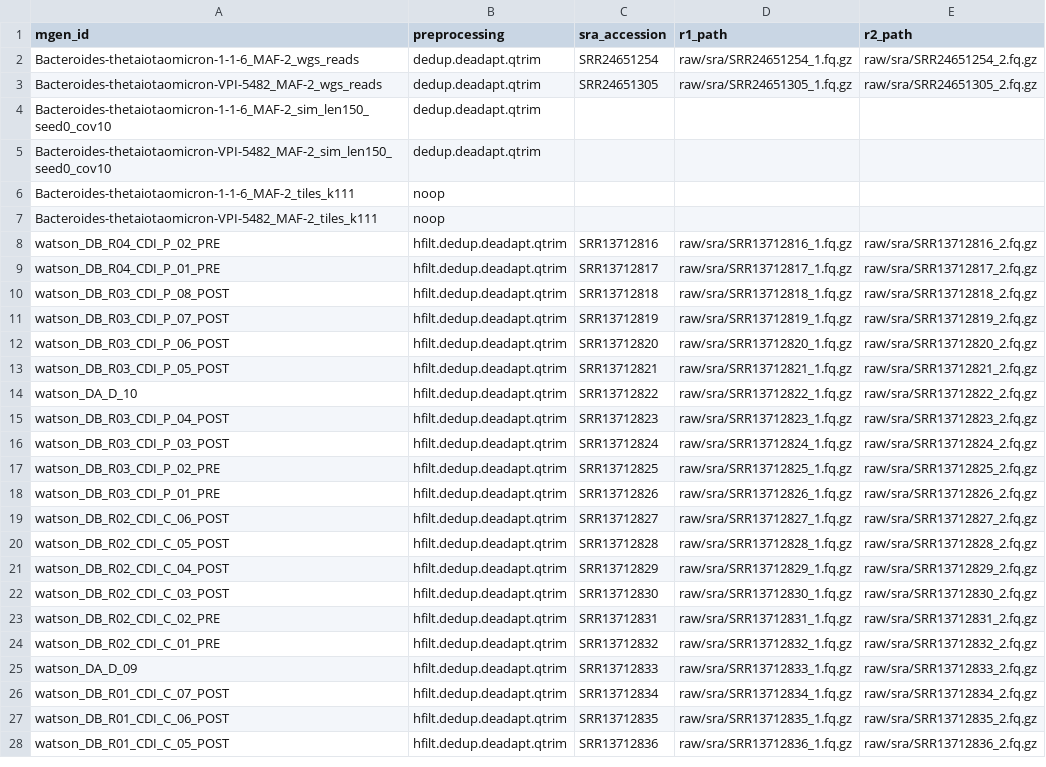
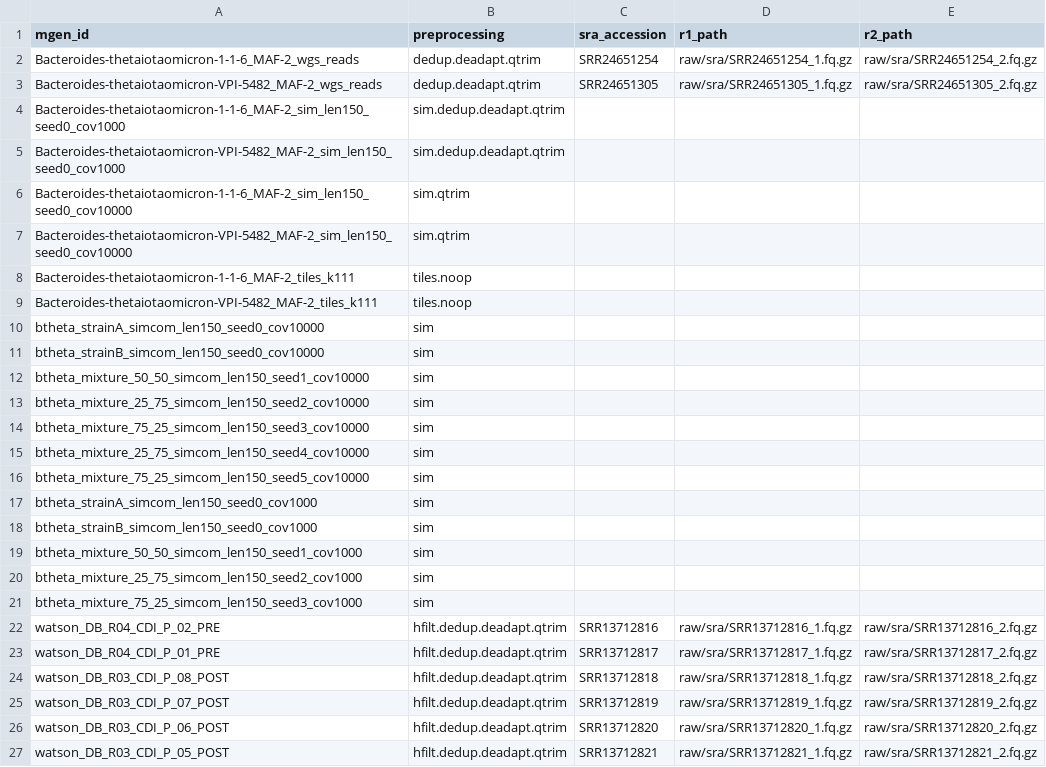
Before and after one commit to bsmith89/strain-aware-assembly, a TSV file: meta/mgen_to_reads.tsv, drawn as a sheet; only a part is shown; the shorter side is filled out with more unchanged rows.

```diff
--- a/meta/mgen_to_reads.tsv
+++ b/meta/mgen_to_reads.tsv
@@ -3,6 +3,20 @@ Bacteroides-thetaiotaomicron-1-1-6_MAF-2_wgs_reads	dedup.deadapt.qtrim	SRR246512
 Bacteroides-thetaiotaomicron-VPI-5482_MAF-2_wgs_reads	dedup.deadapt.qtrim	SRR24651305	raw/sra/SRR24651305_1.fq.gz	raw/sra/SRR24651305_2.fq.gz
-Bacteroides-thetaiotaomicron-1-1-6_MAF-2_sim_len150_seed0_cov10	dedup.deadapt.qtrim		
-Bacteroides-thetaiotaomicron-VPI-5482_MAF-2_sim_len150_seed0_cov10	dedup.deadapt.qtrim		
-Bacteroides-thetaiotaomicron-1-1-6_MAF-2_tiles_k111	noop			
-Bacteroides-thetaiotaomicron-VPI-5482_MAF-2_tiles_k111	noop			
+Bacteroides-thetaiotaomicron-1-1-6_MAF-2_sim_len150_seed0_cov1000	sim.dedup.deadapt.qtrim			
+Bacteroides-thetaiotaomicron-VPI-5482_MAF-2_sim_len150_seed0_cov1000	sim.dedup.deadapt.qtrim			
+Bacteroides-thetaiotaomicron-1-1-6_MAF-2_sim_len150_seed0_cov10000	sim.qtrim			
+Bacteroides-thetaiotaomicron-VPI-5482_MAF-2_sim_len150_seed0_cov10000	sim.qtrim			
+Bacteroides-thetaiotaomicron-1-1-6_MAF-2_tiles_k111	tiles.noop			
+Bacteroides-thetaiotaomicron-VPI-5482_MAF-2_tiles_k111	tiles.noop			
+btheta_strainA_simcom_len150_seed0_cov10000	sim			
+btheta_strainB_simcom_len150_seed0_cov10000	sim			
+btheta_mixture_50_50_simcom_len150_seed1_cov10000	sim			
+btheta_mixture_25_75_simcom_len150_seed2_cov10000	sim			
+btheta_mixture_75_25_simcom_len150_seed3_cov10000	sim			
+btheta_mixture_25_75_simcom_len150_seed4_cov10000	sim			
+btheta_mixture_75_25_simcom_len150_seed5_cov10000	sim			
+btheta_strainA_simcom_len150_seed0_cov1000	sim			
+btheta_strainB_simcom_len150_seed0_cov1000	sim			
+btheta_mixture_50_50_simcom_len150_seed1_cov1000	sim			
+btheta_mixture_25_75_simcom_len150_seed2_cov1000	sim			
+btheta_mixture_75_25_simcom_len150_seed3_cov1000	sim			
 watson_DB_R04_CDI_P_02_PRE	hfilt.dedup.deadapt.qtrim	SRR13712816	raw/sra/SRR13712816_1.fq.gz	raw/sra/SRR13712816_2.fq.gz
```
Also changed, not shown: meta/genome_group.tsv, meta/mgen_group.tsv, 17 other files.
